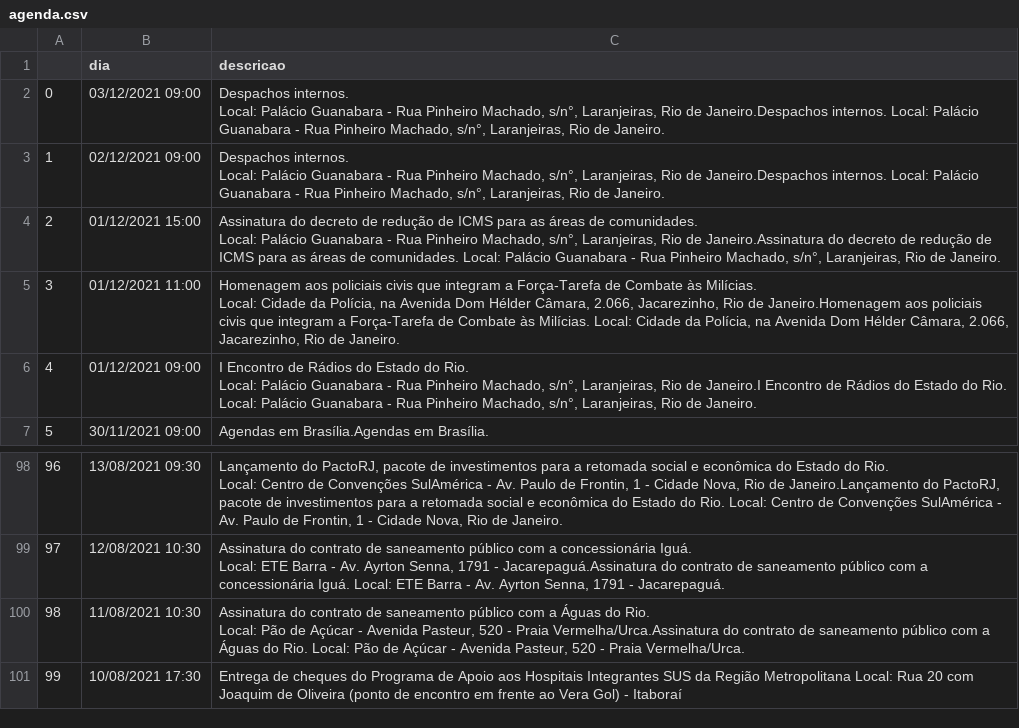
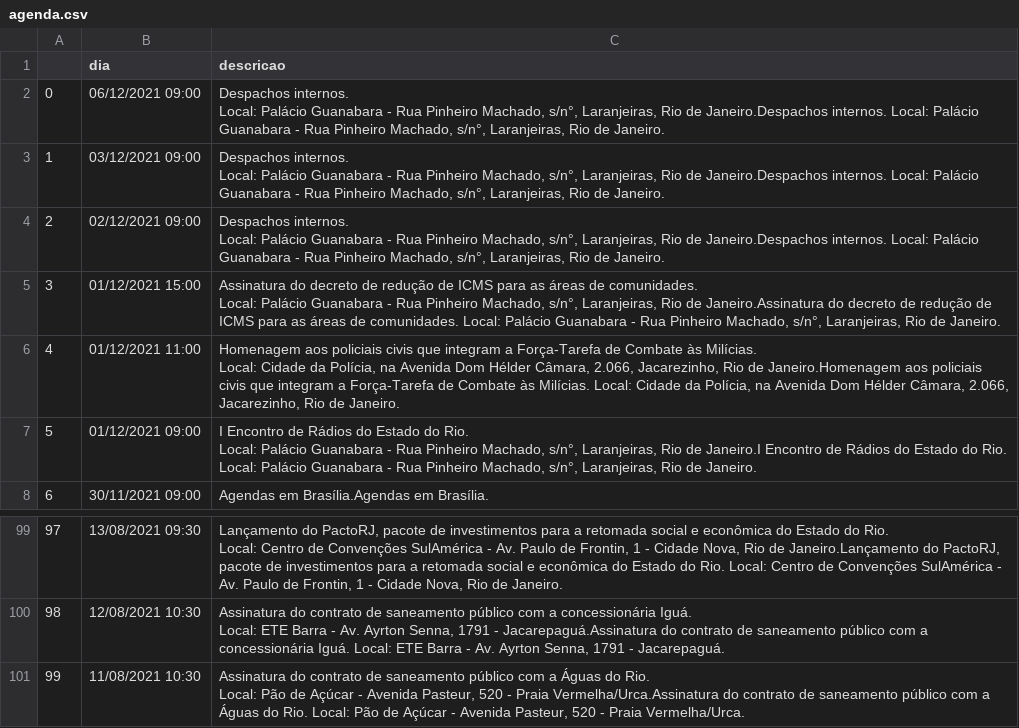
Before and after one commit to belisards/agenda_oficial_rj, a CSV file: agenda.csv, drawn as a sheet; only a part is shown, gaps mark what is left out; removed rows and columns are numbered as before the commit, all else as after; ↵ is a line break in a cell; the diff names each change by its address in the sheet, - before the commit and + after, or states it on an @@ line.

```diff
--- a/agenda.csv
+++ b/agenda.csv
+row 2: 0 | 06/12/2021 09:00 | Despachos internos. ↵ Local: Palácio Guanabara - Rua Pinheiro Machado, s/n°, Laranjeiras, Rio de Janeiro.Despachos internos. Local: Palácio Guanabara - Rua Pinheiro Machado, s/n°, Laranjeiras, Rio de Janeiro.
@@ column A renumbered between rows 3 and 101 @@
-row 101: 99 | 10/08/2021 17:30 | Entrega de cheques do Programa de Apoio aos Hospitais Integrantes SUS da Região Metropolitana Local: Rua 20 com Joaquim de Oliveira (ponto de encontro em frente ao Vera Gol) - Itaboraí
```
